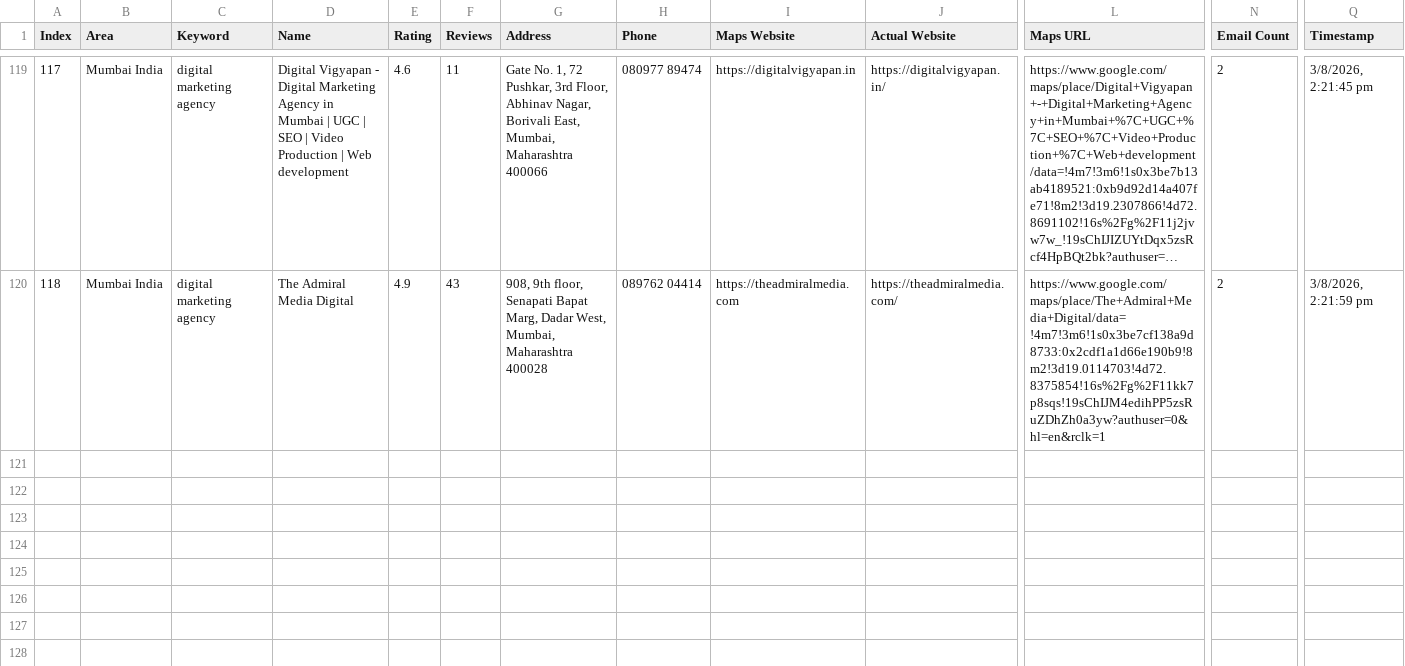
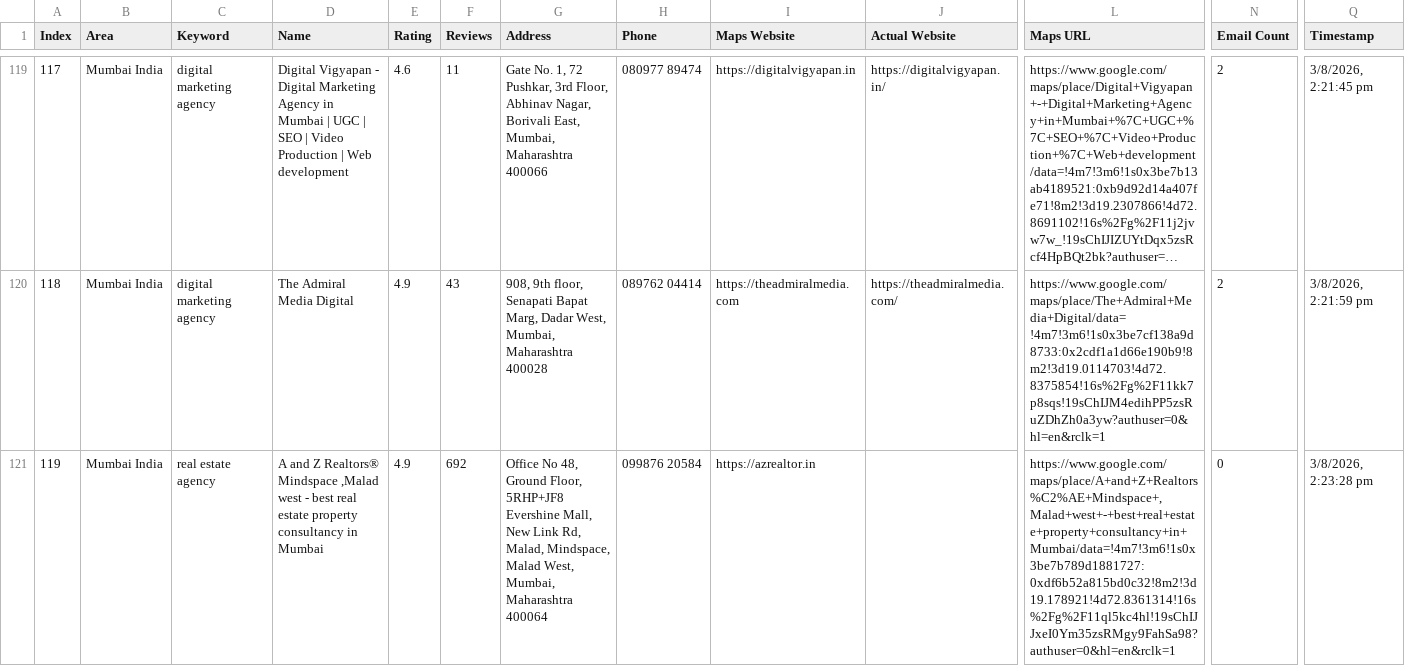
Before and after one commit to f11ps/outreach-automation, a CSV file: digital_marketing_data.csv, drawn as a sheet; only a part is shown, gaps mark what is left out; long unchanged cells end in …; rows hold the shown columns only; the diff names each change by its address in the sheet, - before the commit and + after, or states it on an @@ line.

```diff
--- a/digital_marketing_data.csv
+++ b/digital_marketing_data.csv
+row 121: 119 | Mumbai India | real estate agency | A and Z Realtors® Mindspace ,Malad west - best real estate property consultancy in Mumbai | 4.9 | 692 | Office No 48, Ground Floor, 5RHP+JF8 Evershine Mall, New Link Rd, Malad, Mindspace, Malad West, Mumbai, Maharashtra 400064 | 099876 20584 | https://azrealtor.in |  | https://www.google.com/maps/place/A+and+Z+Realtors%C2%AE+Mindspace+,Malad+west+-+best+real+estate+property+consultancy+in+Mumbai/data=!4m7!3m6!1s0x3be7b789d1881727:0xdf6b52a815bd0c32!8m2!3d19.178921!4d72.8361314!16s%2Fg%2F11ql5kc4hl!19sChIJJxeI0Ym35zsRMgy9FahSa98?authuser=0&hl=en&rclk=1 | 0 | 3/8/2026, 2:23:28 pm
```
Also changed, not shown: 1 other file.
